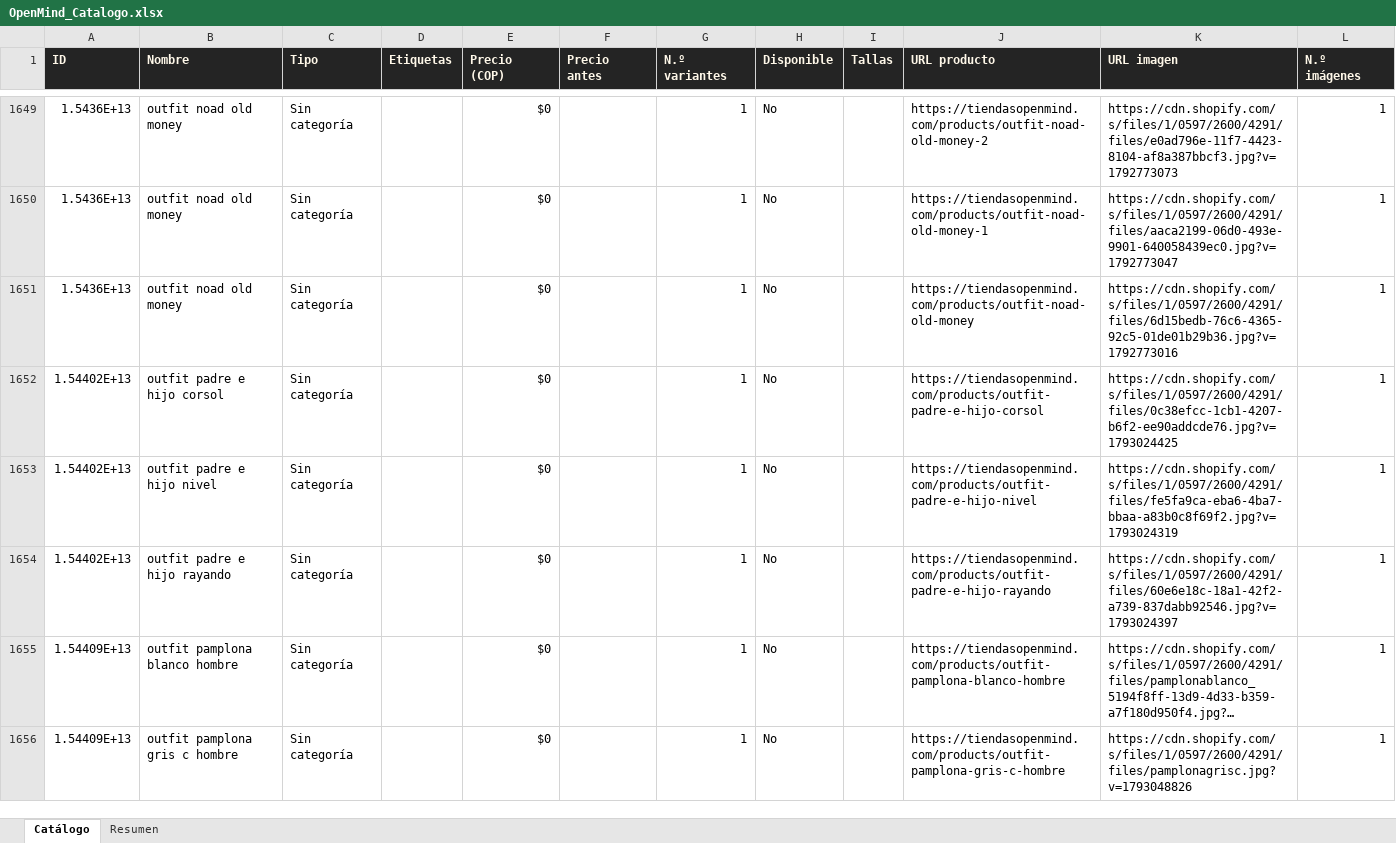
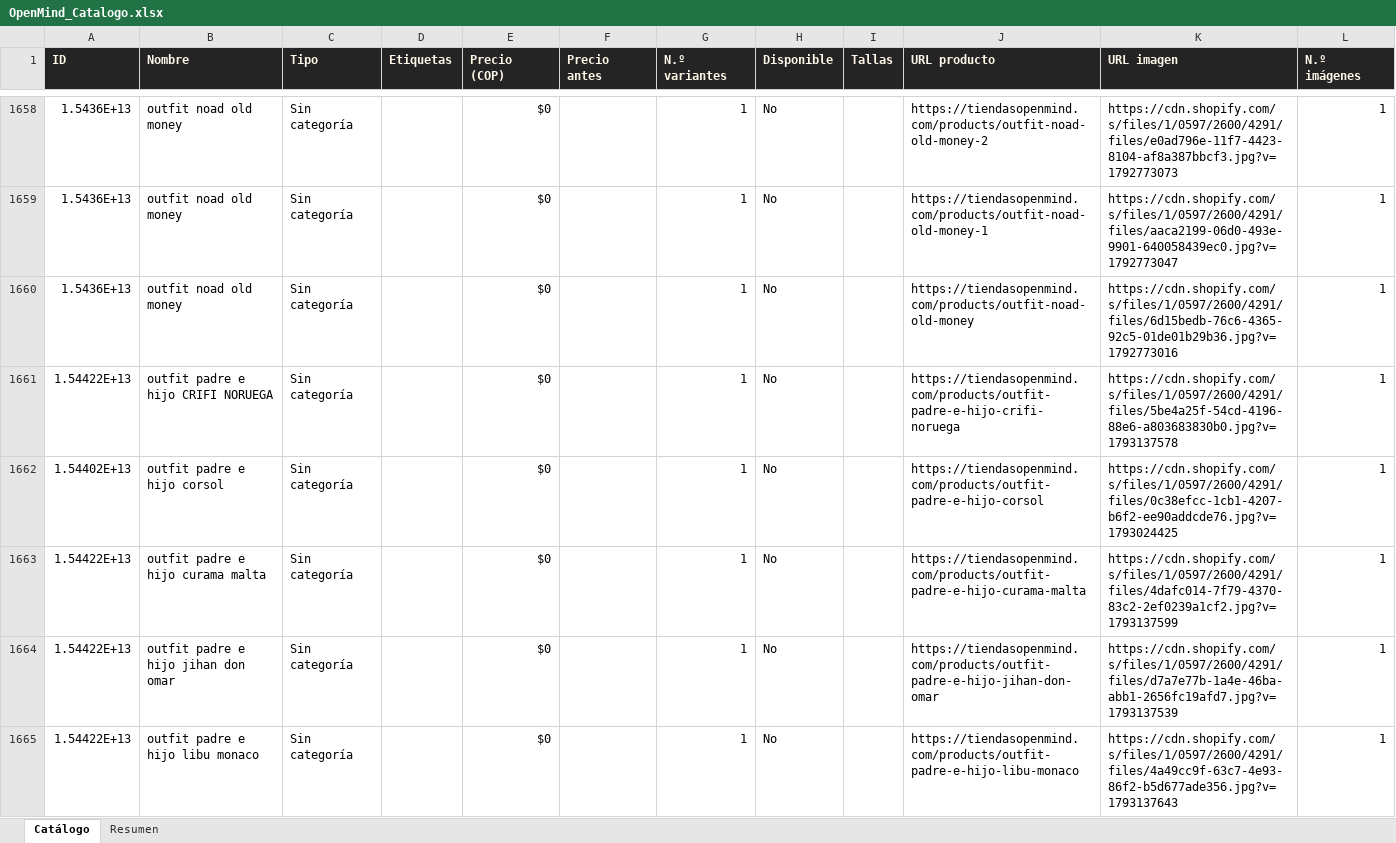
Before and after one commit to ikib2c/iki, an Excel workbook: OpenMind_Catalogo.xlsx, sheet Catálogo, drawn as a sheet; only a part is shown, gaps mark what is left out; the shorter side is filled out with more unchanged rows; long unchanged cells end in …; values as stored, in another font and other column widths than the file's, no borders; the diff covers the shown part only; the diff names each change by its address in the sheet, - before the commit and + after, or states it on an @@ line.

Commit message:
sync: actualiza catalogo de la tienda y Excel de proveedores [skip ci]

```diff
--- a/OpenMind_Catalogo.xlsx (sheet Catálogo)
+++ b/OpenMind_Catalogo.xlsx (sheet Catálogo)
+row 1661: 1.54422E+13 | outfit padre e hijo CRIFI NORUEGA | Sin categoría |  | $0 |  | 1 | No |  | https://tiendasopenmind.com/products/outfit-padre-e-hijo-crifi-noruega | https://cdn.shopify.com/s/files/1/0597/2600/4291/files/5be4a25f-54cd-4196-88e6-a803683830b0.jpg?v=1793137578 | 1
+row 1663: 1.54422E+13 | outfit padre e hijo curama malta | Sin categoría |  | $0 |  | 1 | No |  | https://tiendasopenmind.com/products/outfit-padre-e-hijo-curama-malta | https://cdn.shopify.com/s/files/1/0597/2600/4291/files/4dafc014-7f79-4370-83c2-2ef0239a1cf2.jpg?v=1793137599 | 1
+row 1664: 1.54422E+13 | outfit padre e hijo jihan don omar | Sin categoría |  | $0 |  | 1 | No |  | https://tiendasopenmind.com/products/outfit-padre-e-hijo-jihan-don-omar | https://cdn.shopify.com/s/files/1/0597/2600/4291/files/d7a7e77b-1a4e-46ba-abb1-2656fc19afd7.jpg?v=1793137539 | 1
+row 1665: 1.54422E+13 | outfit padre e hijo libu monaco | Sin categoría |  | $0 |  | 1 | No |  | https://tiendasopenmind.com/products/outfit-padre-e-hijo-libu-monaco | https://cdn.shopify.com/s/files/1/0597/2600/4291/files/4a49cc9f-63c7-4e93-86f2-b5d677ade356.jpg?v=1793137643 | 1
```
Also changed, not shown: 15 added rows, 3 removed rows and 1 edited cell elsewhere in this sheet, sheet Resumen, Gava_Joyeria_Catalogo.xlsx, Jugueteria_Taiwan_Catalogo.xlsx, 3 other files.
